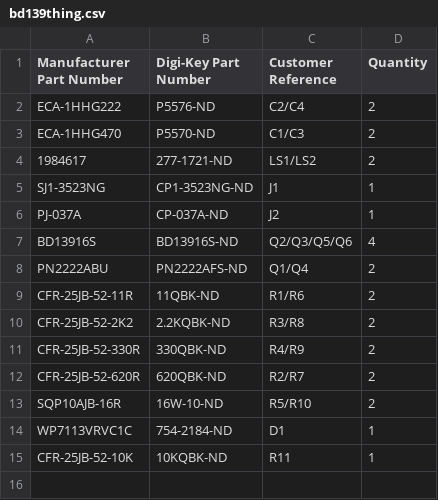
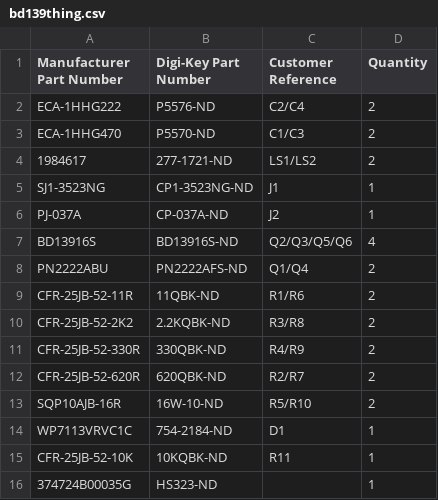
Before and after one commit to Chlorophytus/bd139thing, a CSV file: bd139thing.csv, drawn as a sheet.

```diff
--- a/bd139thing.csv
+++ b/bd139thing.csv
@@ -15 +15,2 @@
 "CFR-25JB-52-10K","10KQBK-ND","R11","1"
+"374724B00035G","HS323-ND","","1"
```
Also changed, not shown: 13 other files.
